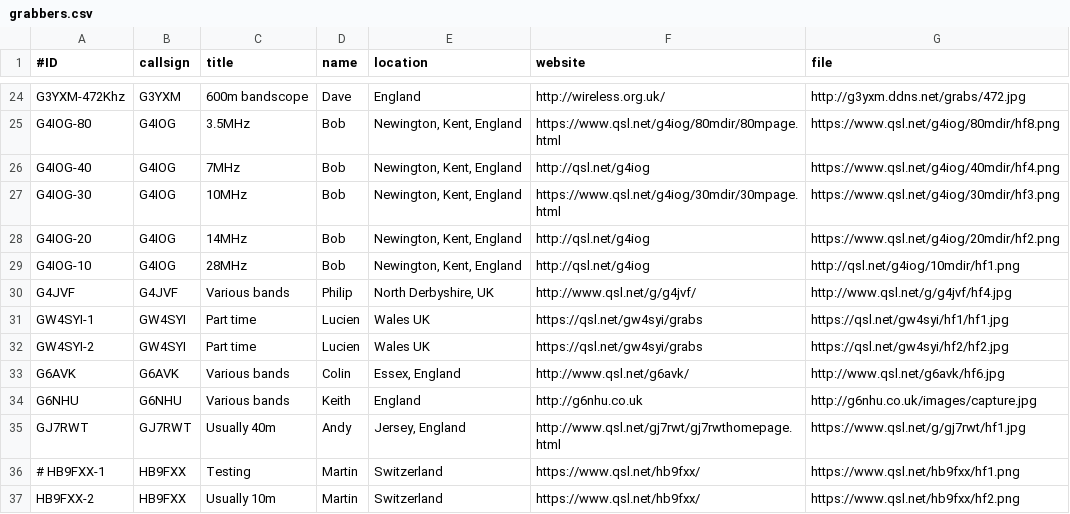
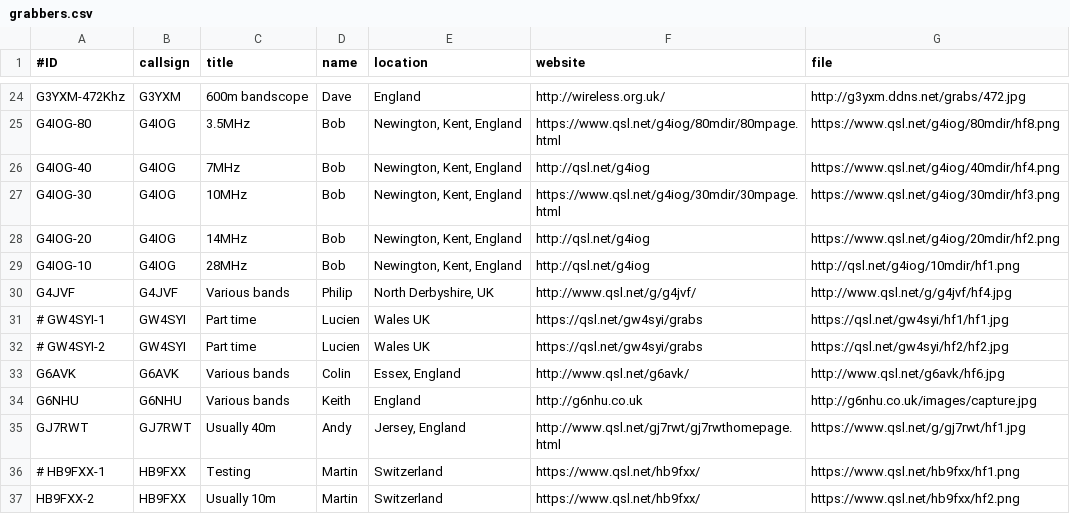
Before and after one commit to swharden/QRSSplus, a CSV file: grabbers.csv, drawn as a sheet; only a part is shown, gaps mark what is left out.

Commit message:
More noise reduction of inactive grabbers.

```diff
--- a/grabbers.csv
+++ b/grabbers.csv
@@ -30,4 +30,4 @@ G4IOG-10,G4IOG,28MHz,Bob,"Newington, Kent, England",http://qsl.net/g4iog,http://
 G4JVF,G4JVF,Various bands,Philip,"North Derbyshire, UK",http://www.qsl.net/g/g4jvf/,http://www.qsl.net/g/g4jvf/hf4.jpg
-GW4SYI-1,GW4SYI,Part time,Lucien,Wales UK,https://qsl.net/gw4syi/grabs,https://qsl.net/gw4syi/hf1/hf1.jpg
-GW4SYI-2,GW4SYI,Part time,Lucien,Wales UK,https://qsl.net/gw4syi/grabs,https://qsl.net/gw4syi/hf2/hf2.jpg
+# GW4SYI-1,GW4SYI,Part time,Lucien,Wales UK,https://qsl.net/gw4syi/grabs,https://qsl.net/gw4syi/hf1/hf1.jpg
+# GW4SYI-2,GW4SYI,Part time,Lucien,Wales UK,https://qsl.net/gw4syi/grabs,https://qsl.net/gw4syi/hf2/hf2.jpg
 G6AVK,G6AVK,Various bands,Colin,"Essex, England",http://www.qsl.net/g6avk/,http://www.qsl.net/g6avk/hf6.jpg
```
